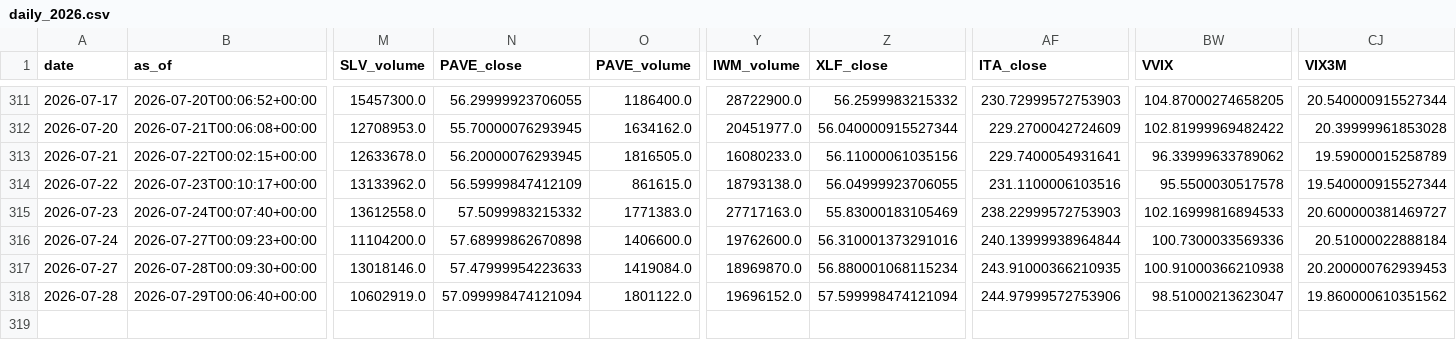
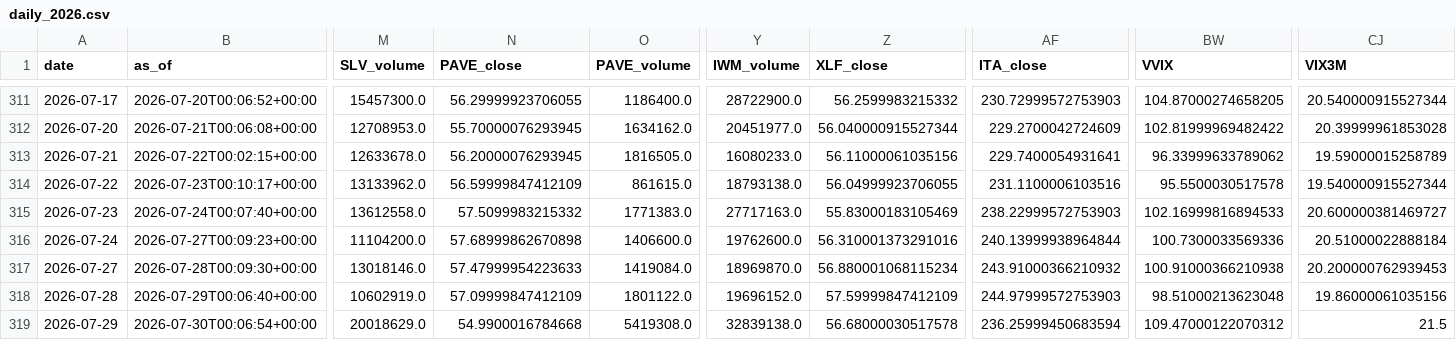
Before and after one commit to daifulee/invictus-data, a CSV file: data/daily_2026.csv, drawn as a sheet; only a part is shown, gaps mark what is left out; rows hold the shown columns only; the diff names each change by its address in the sheet, - before the commit and + after, or states it on an @@ line.

Commit message:
daily: 2026-07-30 data update [skip ci]

```diff
--- a/data/daily_2026.csv
+++ b/data/daily_2026.csv
-AF317 (ITA_close): 243.91000366210935
+AF317 (ITA_close): 243.91000366210932
-N318 (PAVE_close): 57.099998474121094
+N318 (PAVE_close): 57.09999847412109
-Z318 (XLF_close): 57.599998474121094
+Z318 (XLF_close): 57.59999847412109
-AF318 (ITA_close): 244.97999572753906
+AF318 (ITA_close): 244.97999572753903
-BW318 (VVIX): 98.51000213623047
+BW318 (VVIX): 98.51000213623048
-CJ318 (VIX3M): 19.860000610351562
+CJ318 (VIX3M): 19.86000061035156
+row 319: 2026-07-29 | 2026-07-30T00:06:54+00:00 | 20018629.0 | 54.9900016784668 | 5419308.0 | 32839138.0 | 56.68000030517578 | 236.25999450683594 | 109.47000122070312 | 21.5
```
Also changed, not shown: 1 other file.
